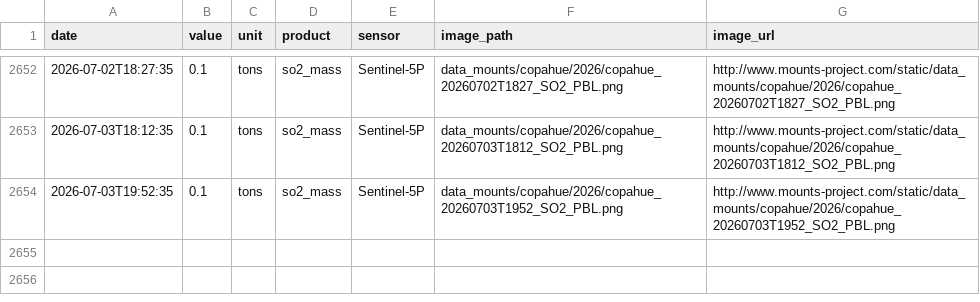
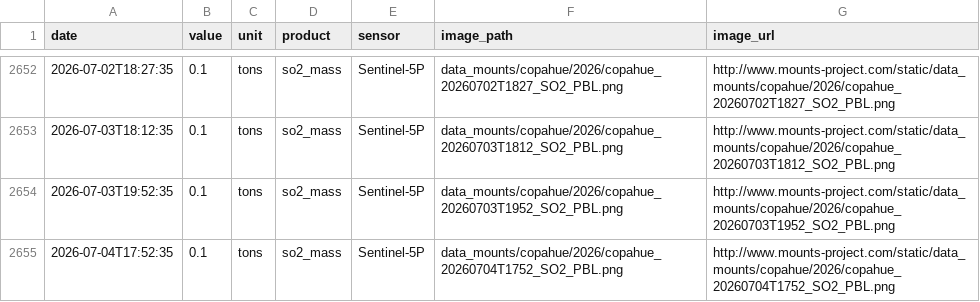
Before and after one commit to MendozaVolcanic/MOUNTS-Chile, a CSV file: csv/copahue_so2_mass.csv, drawn as a sheet; only a part is shown, gaps mark what is left out; the diff names each change by its address in the sheet, - before the commit and + after, or states it on an @@ line.

```diff
--- a/csv/copahue_so2_mass.csv
+++ b/csv/copahue_so2_mass.csv
+row 2655: 2026-07-04T17:52:35 | 0.1 | tons | so2_mass | Sentinel-5P | data_mounts/copahue/2026/copahue_20260704T1752_SO2_PBL.png | http://www.mounts-project.com/static/data_mounts/copahue/2026/copahue_20260704T1752_SO2_PBL.png
```
Also changed, not shown: catalog.csv, csv/llaima_so2_mass.csv, 25 other files.
